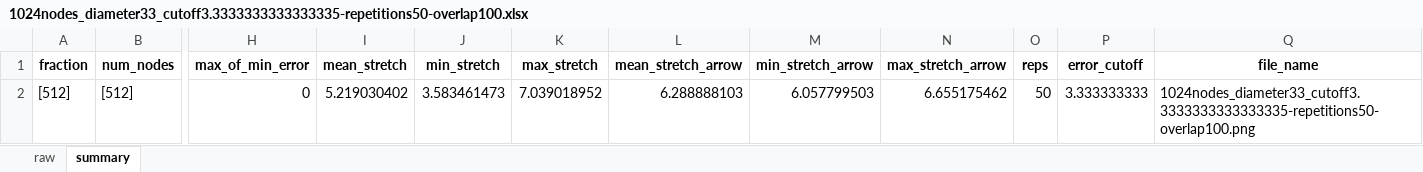
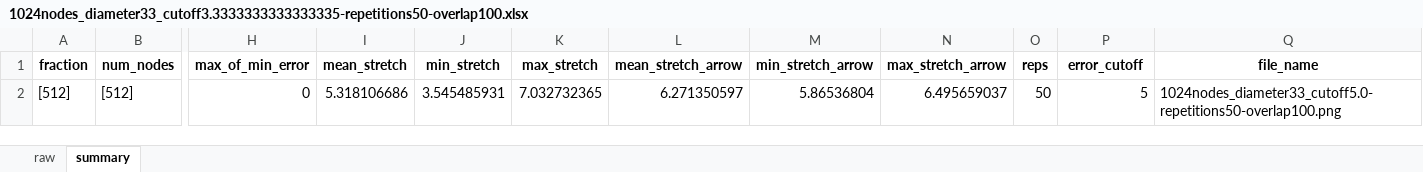
Before and after one commit to sushantbhattaraii/online_learning_augmented_distributed_directories, an Excel workbook: results/data_for_paper5 - thresh16.0 - new graph/second/1024nodes_diameter33_cutoff3.3333333333333335-repetitions50-overlap100.xlsx, sheet summary, drawn as a sheet; only a part is shown, gaps mark what is left out; values as stored, in another font and other column widths than the file's, no borders; the diff names each change by its address in the sheet, - before the commit and + after, or states it on an @@ line.

```diff
--- a/results/data_for_paper5 - thresh16.0 - new graph/second/1024nodes_diameter33_cutoff3.3333333333333335-repetitions50-overlap100.xlsx (sheet summary)
+++ b/results/data_for_paper5 - thresh16.0 - new graph/second/1024nodes_diameter33_cutoff3.3333333333333335-repetitions50-overlap100.xlsx (sheet summary)
-I2 (mean_stretch): 5.219030402
+I2 (mean_stretch): 5.318106686
-J2 (min_stretch): 3.583461473
+J2 (min_stretch): 3.545485931
-K2 (max_stretch): 7.039018952
+K2 (max_stretch): 7.032732365
-L2 (mean_stretch_arrow): 6.288888103
+L2 (mean_stretch_arrow): 6.271350597
-M2 (min_stretch_arrow): 6.057799503
+M2 (min_stretch_arrow): 5.86536804
-N2 (max_stretch_arrow): 6.655175462
+N2 (max_stretch_arrow): 6.495659037
-P2 (error_cutoff): 3.333333333
+P2 (error_cutoff): 5
-Q2 (file_name): 1024nodes_diameter33_cutoff3.3333333333333335-repetitions50-overlap100.png
+Q2 (file_name): 1024nodes_diameter33_cutoff5.0-repetitions50-overlap100.png
```
Also changed, not shown: sheet raw, 4 other files.
